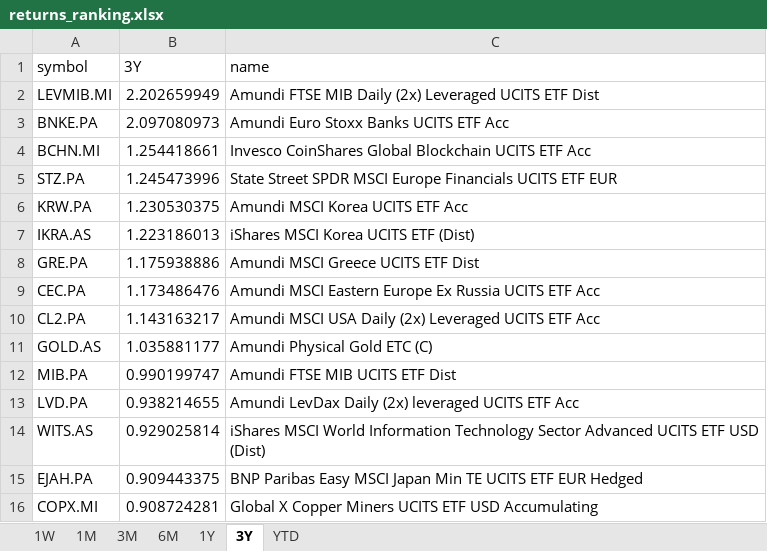
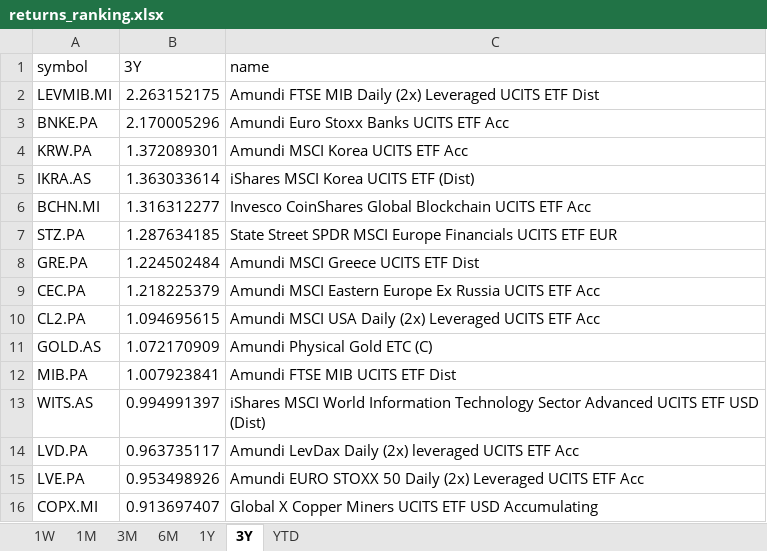
Before and after one commit to laceto/myfinance2, an Excel workbook: data/results/etf/returns_ranking.xlsx, sheet 3Y, drawn as a sheet; values as stored, in another font and other column widths than the file's, no borders; removed rows and columns are numbered as before the commit, all else as after; the diff names each change by its address in the sheet, - before the commit and + after, or states it on an @@ line.

```diff
--- a/data/results/etf/returns_ranking.xlsx (sheet 3Y)
+++ b/data/results/etf/returns_ranking.xlsx (sheet 3Y)
-B2 (3Y): 2.202659949
+B2 (3Y): 2.263152175
-B3 (3Y): 2.097080973
+B3 (3Y): 2.170005296
-row 4: BCHN.MI | 1.254418661 | Invesco CoinShares Global Blockchain UCITS ETF Acc
-row 5: STZ.PA | 1.245473996 | State Street SPDR MSCI Europe Financials UCITS ETF EUR
-B4 (3Y): 1.230530375
+B4 (3Y): 1.372089301
-B5 (3Y): 1.223186013
+B5 (3Y): 1.363033614
+row 6: BCHN.MI | 1.316312277 | Invesco CoinShares Global Blockchain UCITS ETF Acc
+row 7: STZ.PA | 1.287634185 | State Street SPDR MSCI Europe Financials UCITS ETF EUR
-B8 (3Y): 1.175938886
+B8 (3Y): 1.224502484
-B9 (3Y): 1.173486476
+B9 (3Y): 1.218225379
-B10 (3Y): 1.143163217
+B10 (3Y): 1.094695615
-B11 (3Y): 1.035881177
+B11 (3Y): 1.072170909
-B12 (3Y): 0.990199747
+B12 (3Y): 1.007923841
-row 13: LVD.PA | 0.938214655 | Amundi LevDax Daily (2x) leveraged UCITS ETF Acc
-B13 (3Y): 0.929025814
+B13 (3Y): 0.994991397
-row 15: EJAH.PA | 0.909443375 | BNP Paribas Easy MSCI Japan Min TE UCITS ETF EUR Hedged
+row 14: LVD.PA | 0.963735117 | Amundi LevDax Daily (2x) leveraged UCITS ETF Acc
+row 15: LVE.PA | 0.953498926 | Amundi EURO STOXX 50 Daily (2x) Leveraged UCITS ETF Acc
-B16 (3Y): 0.908724281
+B16 (3Y): 0.913697407
```
Also changed, not shown: sheet 1W, sheet 1M, sheet 3M, sheet 6M, sheet 1Y, sheet YTD, 2 other files.
